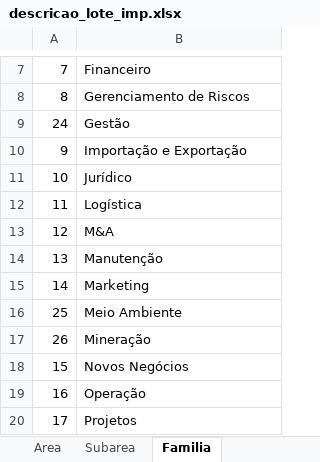
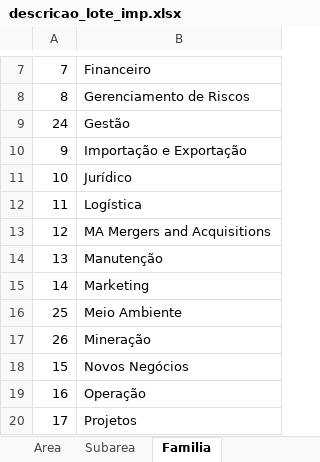
Before and after one commit to ccastro9622/bluebox, an Excel workbook: static/modelos/descricao_lote_imp.xlsx, sheet Familia, drawn as a sheet; only a part is shown, gaps mark what is left out; values as stored, in another font and other column widths than the file's, no borders; the diff names each change by its address in the sheet, - before the commit and + after, or states it on an @@ line.

```diff
--- a/static/modelos/descricao_lote_imp.xlsx (sheet Familia)
+++ b/static/modelos/descricao_lote_imp.xlsx (sheet Familia)
-B13: M&A
+B13: MA Mergers and Acquisitions
```
Also changed, not shown: sheet Sub Familia, charts or pictures, 3 other files.
